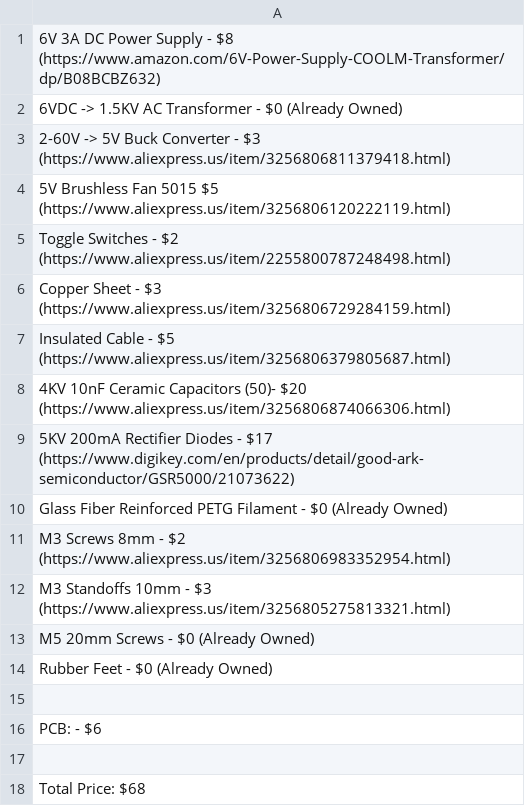
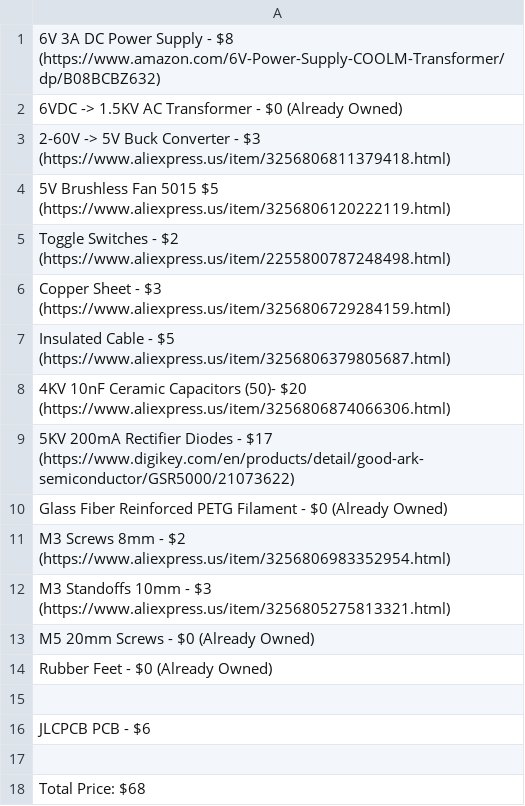
Before and after one commit to Firestorm108/Purple-Mist-Generator, a CSV file: BOM.csv, drawn as a sheet.

Commit message:
Update BOM.csv

```diff
--- a/BOM.csv
+++ b/BOM.csv
@@ -15,3 +15,3 @@ Rubber Feet - $0 (Already Owned)
 
-PCB: - $6
+JLCPCB PCB - $6
 
```
